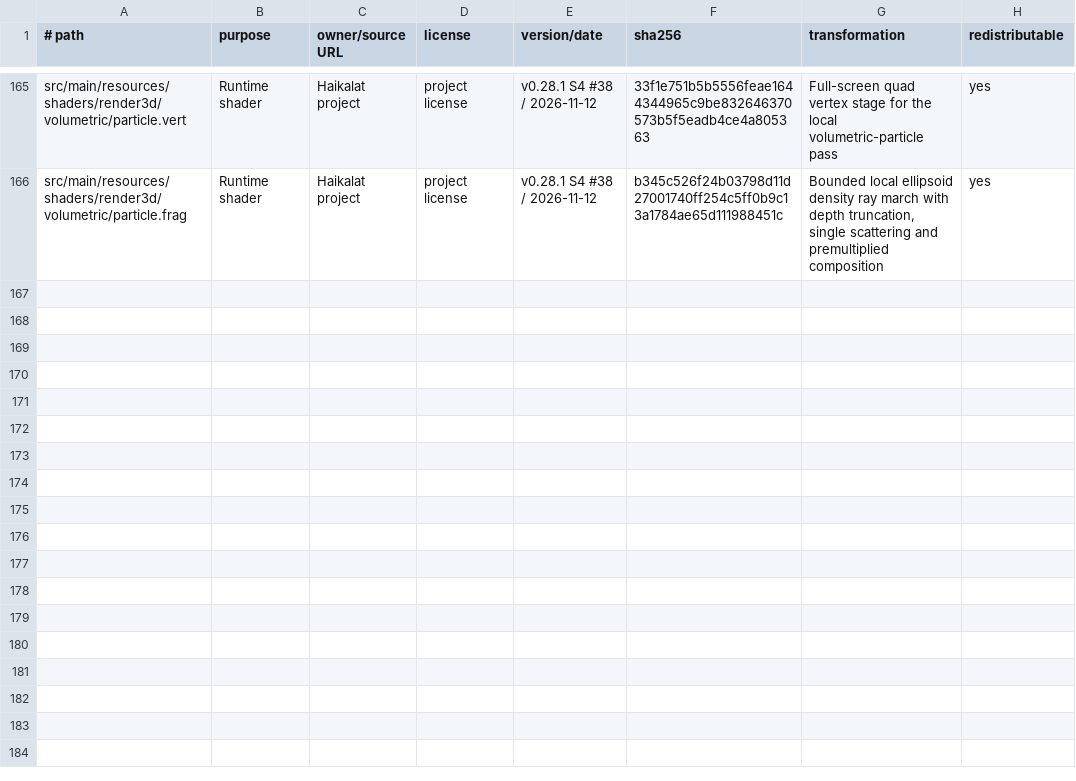
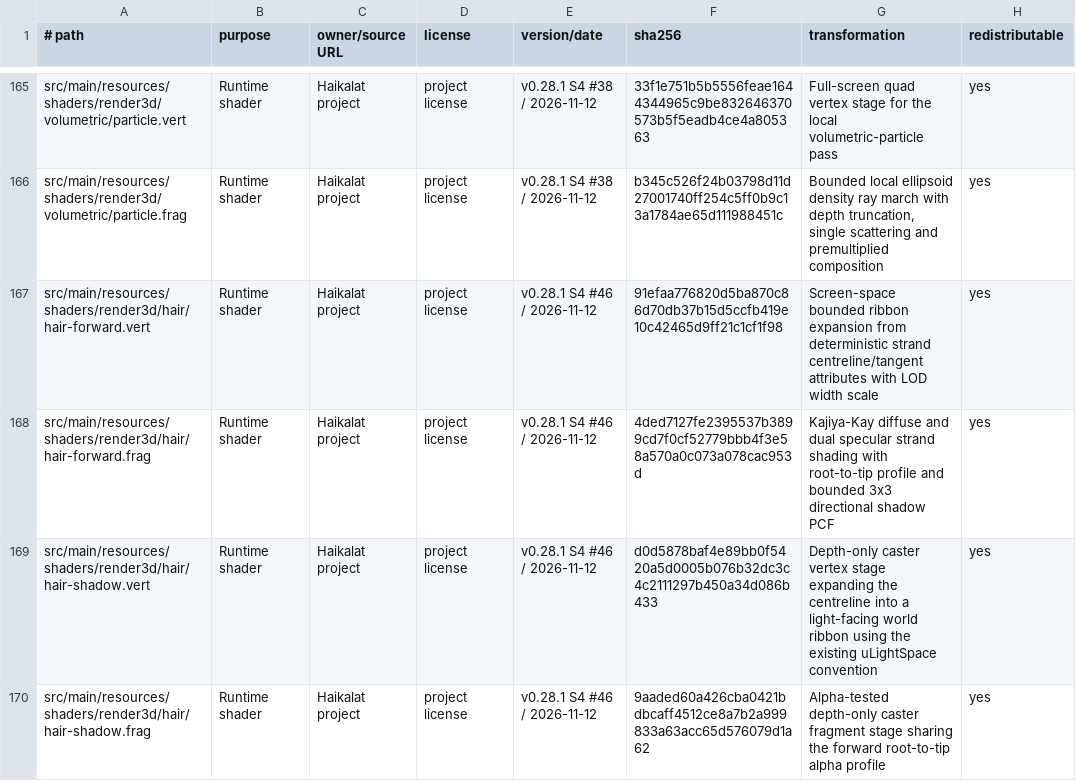
Before and after one commit to KLjiana/haikalat, a TSV file: docs/licenses/assets.tsv, drawn as a sheet; only a part is shown, gaps mark what is left out.

Commit message:
feat(render): add deterministic hair strand rendering (#46)

```diff
--- a/docs/licenses/assets.tsv
+++ b/docs/licenses/assets.tsv
@@ -166 +166,5 @@ src/main/resources/shaders/render3d/volumetric/particle.vert	Runtime shader	Haik
 src/main/resources/shaders/render3d/volumetric/particle.frag	Runtime shader	Haikalat project	project license	v0.28.1 S4 #38 / 2026-11-12	b345c526f24b03798d11d27001740ff254c5ff0b9c13a1784ae65d111988451c	Bounded local ellipsoid density ray march with depth truncation, single scattering and premultiplied composition	yes
+src/main/resources/shaders/render3d/hair/hair-forward.vert	Runtime shader	Haikalat project	project license	v0.28.1 S4 #46 / 2026-11-12	91efaa776820d5ba870c86d70db37b15d5ccfb419e10c42465d9ff21c1cf1f98	Screen-space bounded ribbon expansion from deterministic strand centreline/tangent attributes with LOD width scale	yes
+src/main/resources/shaders/render3d/hair/hair-forward.frag	Runtime shader	Haikalat project	project license	v0.28.1 S4 #46 / 2026-11-12	4ded7127fe2395537b3899cd7f0cf52779bbb4f3e58a570a0c073a078cac953d	Kajiya-Kay diffuse and dual specular strand shading with root-to-tip profile and bounded 3x3 directional shadow PCF	yes
+src/main/resources/shaders/render3d/hair/hair-shadow.vert	Runtime shader	Haikalat project	project license	v0.28.1 S4 #46 / 2026-11-12	d0d5878baf4e89bb0f5420a5d0005b076b32dc3c4c2111297b450a34d086b433	Depth-only caster vertex stage expanding the centreline into a light-facing world ribbon using the existing uLightSpace convention	yes
+src/main/resources/shaders/render3d/hair/hair-shadow.frag	Runtime shader	Haikalat project	project license	v0.28.1 S4 #46 / 2026-11-12	9aaded60a426cba0421bdbcaff4512ce8a7b2a999833a63acc65d576079d1a62	Alpha-tested depth-only caster fragment stage sharing the forward root-to-tip alpha profile	yes
```
Also changed, not shown: 15 other files.
